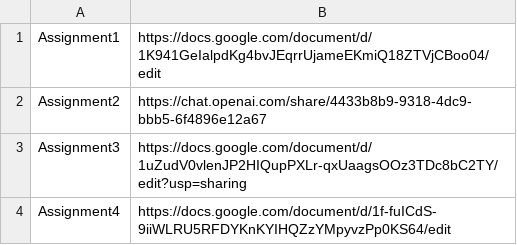
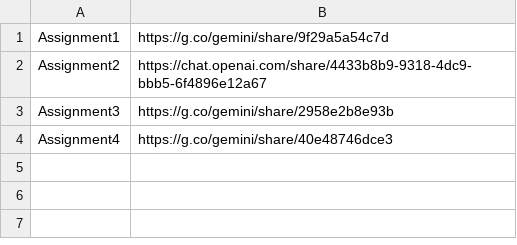
Before and after one commit to gowshi0212/WE-Module3, a CSV file: Submission/genai-transcripts.csv, drawn as a sheet.

Commit message:
Update genai-transcripts.csv

```diff
--- a/Submission/genai-transcripts.csv
+++ b/Submission/genai-transcripts.csv
@@ -1,4 +1,4 @@
-Assignment1 , https://docs.google.com/document/d/1K941GeIalpdKg4bvJEqrrUjameEKmiQ18ZTVjCBoo04/edit
+Assignment1 , https://g.co/gemini/share/9f29a5a54c7d
 Assignment2 , https://chat.openai.com/share/4433b8b9-9318-4dc9-bbb5-6f4896e12a67
-Assignment3 , https://docs.google.com/document/d/1uZudV0vlenJP2HIQupPXLr-qxUaagsOOz3TDc8bC2TY/edit?usp=sharing
-Assignment4 , https://docs.google.com/document/d/1f-fuICdS-9iiWLRU5RFDYKnKYIHQZzYMpyvzPp0KS64/edit
+Assignment3 , https://g.co/gemini/share/2958e2b8e93b
+Assignment4 , https://g.co/gemini/share/40e48746dce3
```
